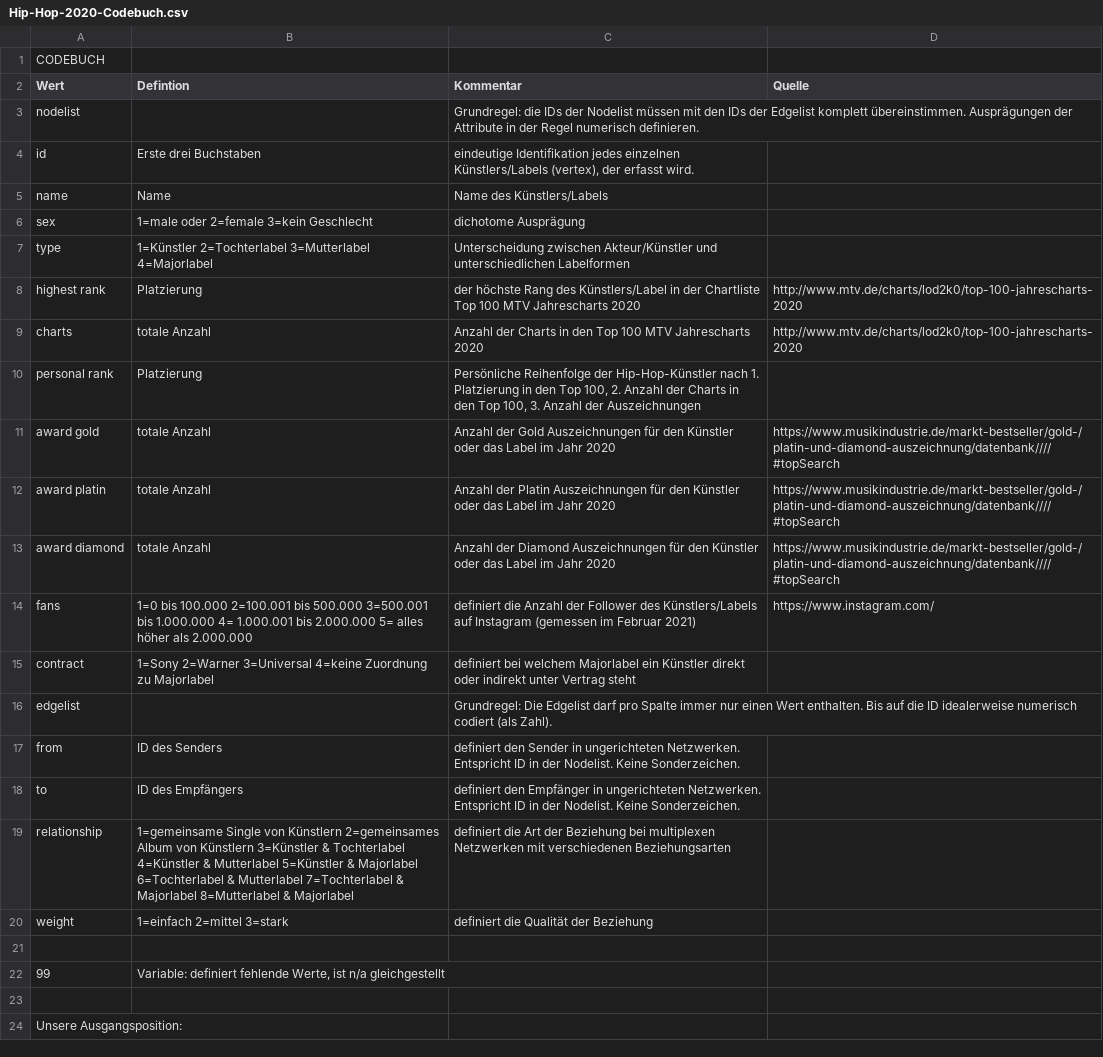
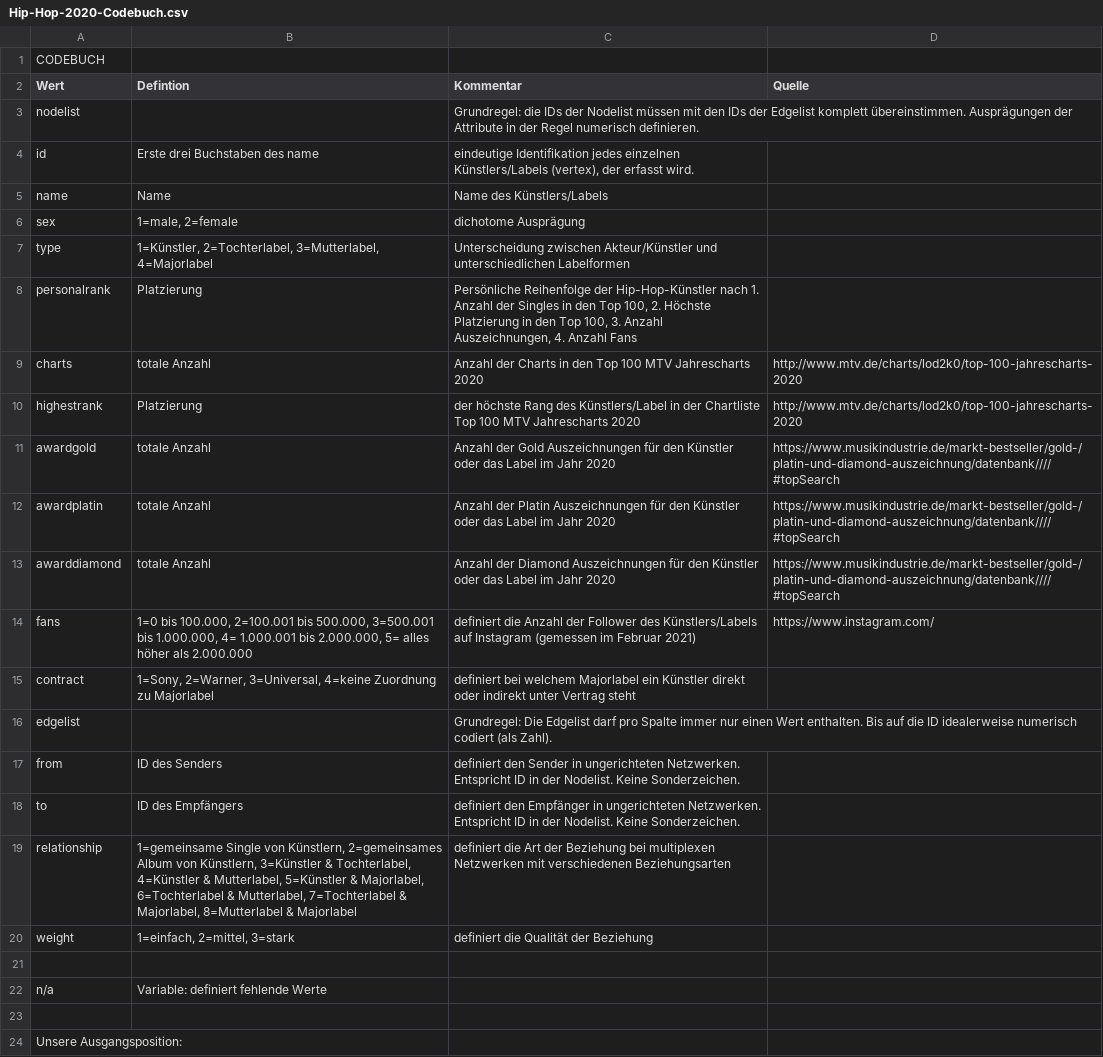
Before and after one commit to th136hdm/Hip-Hop-2020, a CSV file: Hip-Hop-2020-Codebuch.csv, drawn as a sheet; only a part is shown.

```diff
--- a/Hip-Hop-2020-Codebuch.csv
+++ b/Hip-Hop-2020-Codebuch.csv
@@ -3,14 +3,14 @@ Wert,Defintion,Kommentar,Quelle
 nodelist,,Grundregel: die IDs der Nodelist müssen mit den IDs der Edgelist komplett übereinstimmen. Ausprägungen der Attribute in der Regel numerisch definieren.,
-id,Erste drei Buchstaben,"eindeutige Identifikation jedes einzelnen Künstlers/Labels (vertex), der erfasst wird.  ",
+id,Erste drei Buchstaben des name,"eindeutige Identifikation jedes einzelnen Künstlers/Labels (vertex), der erfasst wird.  ",
 name,Name,Name des Künstlers/Labels,
-sex,1=male oder 2=female 3=kein Geschlecht,dichotome Ausprägung,
-type,1=Künstler 2=Tochterlabel 3=Mutterlabel 4=Majorlabel,Unterscheidung zwischen Akteur/Künstler und unterschiedlichen Labelformen,
-highest rank,Platzierung,der höchste Rang des Künstlers/Label in der Chartliste Top 100 MTV Jahrescharts 2020,http://www.mtv.de/charts/lod2k0/top-100-jahrescharts-2020
+sex,"1=male, 2=female ",dichotome Ausprägung,
+type,"1=Künstler, 2=Tochterlabel, 3=Mutterlabel, 4=Majorlabel",Unterscheidung zwischen Akteur/Künstler und unterschiedlichen Labelformen,
+personalrank,Platzierung,"Persönliche Reihenfolge der Hip-Hop-Künstler nach 1. Anzahl der Singles in den Top 100, 2. Höchste Platzierung in den Top 100, 3. Anzahl Auszeichnungen, 4. Anzahl Fans",
 charts,totale Anzahl,Anzahl der Charts in den Top 100 MTV Jahrescharts 2020,http://www.mtv.de/charts/lod2k0/top-100-jahrescharts-2020
-personal rank,Platzierung,"Persönliche Reihenfolge der Hip-Hop-Künstler nach 1. Platzierung in den Top 100, 2. Anzahl der Charts in den Top 100, 3. Anzahl der Auszeichnungen",
-award gold,totale Anzahl,Anzahl der Gold Auszeichnungen für den Künstler oder das Label im Jahr 2020,https://www.musikindustrie.de/markt-bestseller/gold-/platin-und-diamond-auszeichnung/datenbank////#topSearch
-award platin,totale Anzahl,Anzahl der Platin Auszeichnungen für den Künstler oder das Label im Jahr 2020,https://www.musikindustrie.de/markt-bestseller/gold-/platin-und-diamond-auszeichnung/datenbank////#topSearch
-award diamond,totale Anzahl,Anzahl der Diamond Auszeichnungen für den Künstler oder das Label im Jahr 2020,https://www.musikindustrie.de/markt-bestseller/gold-/platin-und-diamond-auszeichnung/datenbank////#topSearch
-fans,1=0 bis 100.000 2=100.001 bis 500.000 3=500.001 bis 1.000.000 4= 1.000.001 bis 2.000.000 5= alles höher als 2.000.000,definiert die Anzahl der Follower des Künstlers/Labels auf Instagram (gemessen im Februar 2021),https://www.instagram.com/
-contract,1=Sony 2=Warner 3=Universal 4=keine Zuordnung zu Majorlabel,definiert bei welchem Majorlabel ein Künstler direkt oder indirekt unter Vertrag steht,
+highestrank,Platzierung,der höchste Rang des Künstlers/Label in der Chartliste Top 100 MTV Jahrescharts 2020,http://www.mtv.de/charts/lod2k0/top-100-jahrescharts-2020
+awardgold,totale Anzahl,Anzahl der Gold Auszeichnungen für den Künstler oder das Label im Jahr 2020,https://www.musikindustrie.de/markt-bestseller/gold-/platin-und-diamond-auszeichnung/datenbank////#topSearch
+awardplatin,totale Anzahl,Anzahl der Platin Auszeichnungen für den Künstler oder das Label im Jahr 2020,https://www.musikindustrie.de/markt-bestseller/gold-/platin-und-diamond-auszeichnung/datenbank////#topSearch
+awarddiamond,totale Anzahl,Anzahl der Diamond Auszeichnungen für den Künstler oder das Label im Jahr 2020,https://www.musikindustrie.de/markt-bestseller/gold-/platin-und-diamond-auszeichnung/datenbank////#topSearch
+fans,"1=0 bis 100.000, 2=100.001 bis 500.000, 3=500.001 bis 1.000.000, 4= 1.000.001 bis 2.000.000, 5= alles höher als 2.000.000",definiert die Anzahl der Follower des Künstlers/Labels auf Instagram (gemessen im Februar 2021),https://www.instagram.com/
+contract,"1=Sony, 2=Warner, 3=Universal, 4=keine Zuordnung zu Majorlabel",definiert bei welchem Majorlabel ein Künstler direkt oder indirekt unter Vertrag steht,
 edgelist,,Grundregel: Die Edgelist darf pro Spalte immer nur einen Wert enthalten. Bis auf die ID idealerweise numerisch codiert (als Zahl).,
@@ -18,6 +18,6 @@ from,ID des Senders,definiert den Sender in ungerichteten Netzwerken. Entspricht
 to ,ID des Empfängers,definiert den Empfänger in ungerichteten Netzwerken. Entspricht ID in der Nodelist. Keine Sonderzeichen.,
-relationship,1=gemeinsame Single von Künstlern 2=gemeinsames Album von Künstlern 3=Künstler & Tochterlabel 4=Künstler & Mutterlabel 5=Künstler & Majorlabel 6=Tochterlabel & Mutterlabel 7=Tochterlabel & Majorlabel 8=Mutterlabel & Majorlabel ,definiert die Art der Beziehung bei multiplexen Netzwerken mit verschiedenen Beziehungsarten ,
-weight,1=einfach 2=mittel 3=stark,definiert die Qualität der Beziehung,
+relationship,"1=gemeinsame Single von Künstlern, 2=gemeinsames Album von Künstlern, 3=Künstler & Tochterlabel, 4=Künstler & Mutterlabel, 5=Künstler & Majorlabel, 6=Tochterlabel & Mutterlabel, 7=Tochterlabel & Majorlabel, 8=Mutterlabel & Majorlabel ",definiert die Art der Beziehung bei multiplexen Netzwerken mit verschiedenen Beziehungsarten ,
+weight,"1=einfach, 2=mittel, 3=stark",definiert die Qualität der Beziehung,
 ,,,
-99,"Variable: definiert fehlende Werte, ist n/a gleichgestellt",,
+ n/a,Variable: definiert fehlende Werte,,
 ,,,
```
Also changed, not shown: Hip-Hop-2020-Nodelist.csv, 1 other file.
